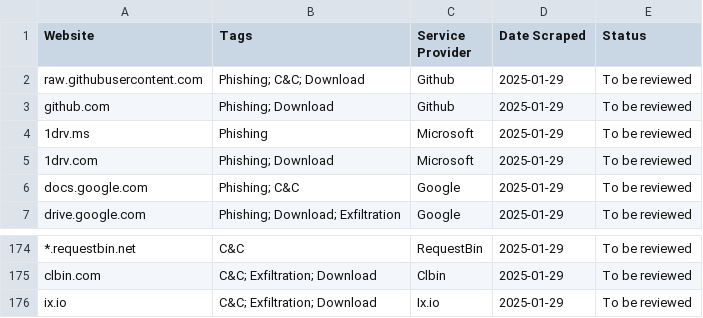
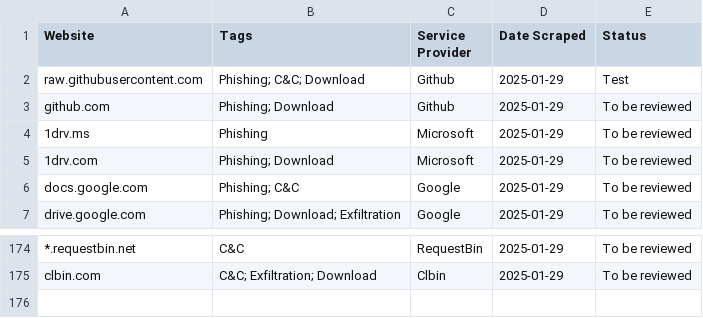
Before and after one commit to JamesAlfonse/LOTS, a CSV file: data.csv, drawn as a sheet; only a part is shown, gaps mark what is left out; the diff names each change by its address in the sheet, - before the commit and + after, or states it on an @@ line.

Commit message:
Update data.csv

```diff
--- a/data.csv
+++ b/data.csv
-E2 (Status): To be reviewed
+E2 (Status): Test
-row 176: ix.io | C&C; Exfiltration; Download | Ix.io | 2025-01-29 | To be reviewed
```
